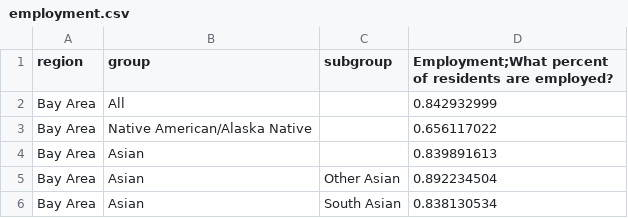
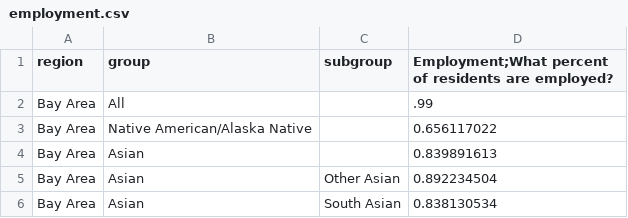
Before and after one commit to austinorr/ca_metrics, a CSV file: docs/data/employment.csv, drawn as a sheet; only a part is shown.

```diff
--- a/docs/data/employment.csv
+++ b/docs/data/employment.csv
@@ -1,3 +1,3 @@
 region,group,subgroup,Employment;What percent of residents are employed?
-Bay Area,All,,0.842932999
+Bay Area,All,,.99
 Bay Area,Native American/Alaska Native,,0.656117022
```
Also changed, not shown: docs/data/deserts.csv, docs/data/edu.csv, 20 other files.
